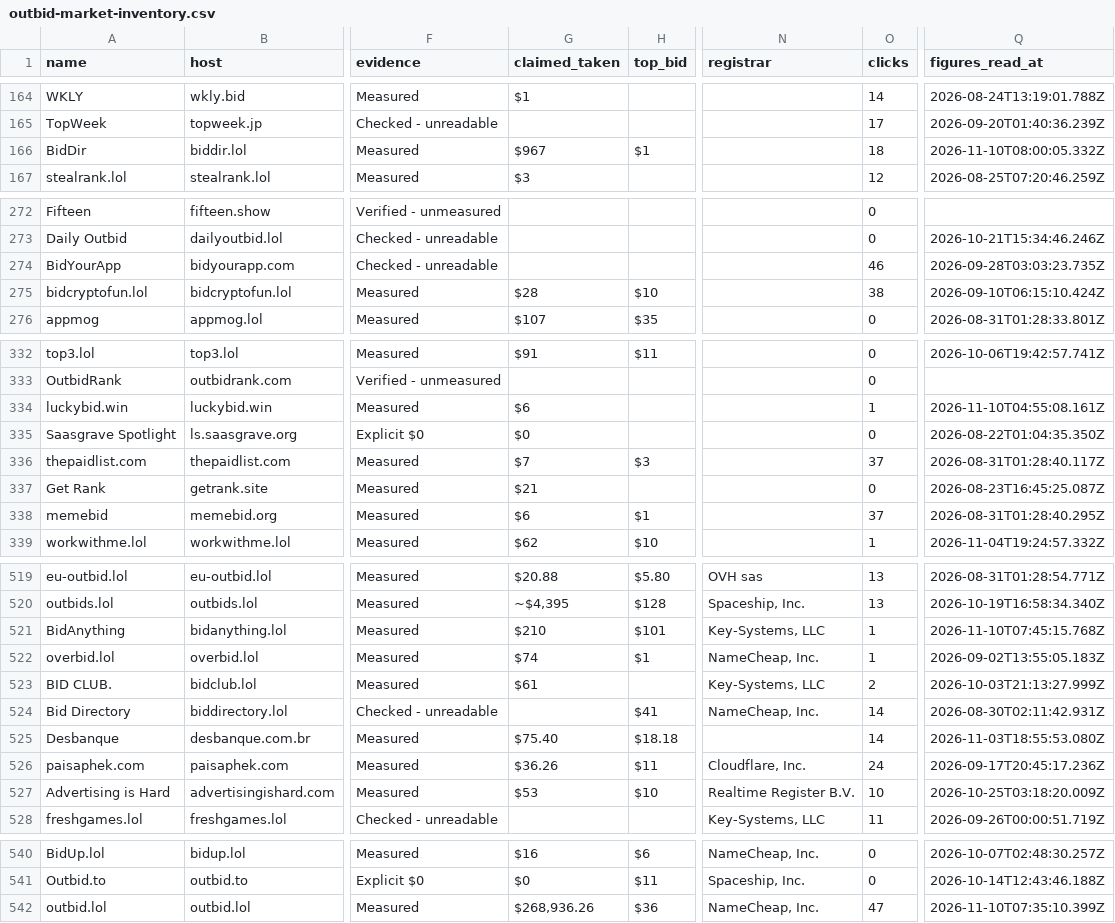
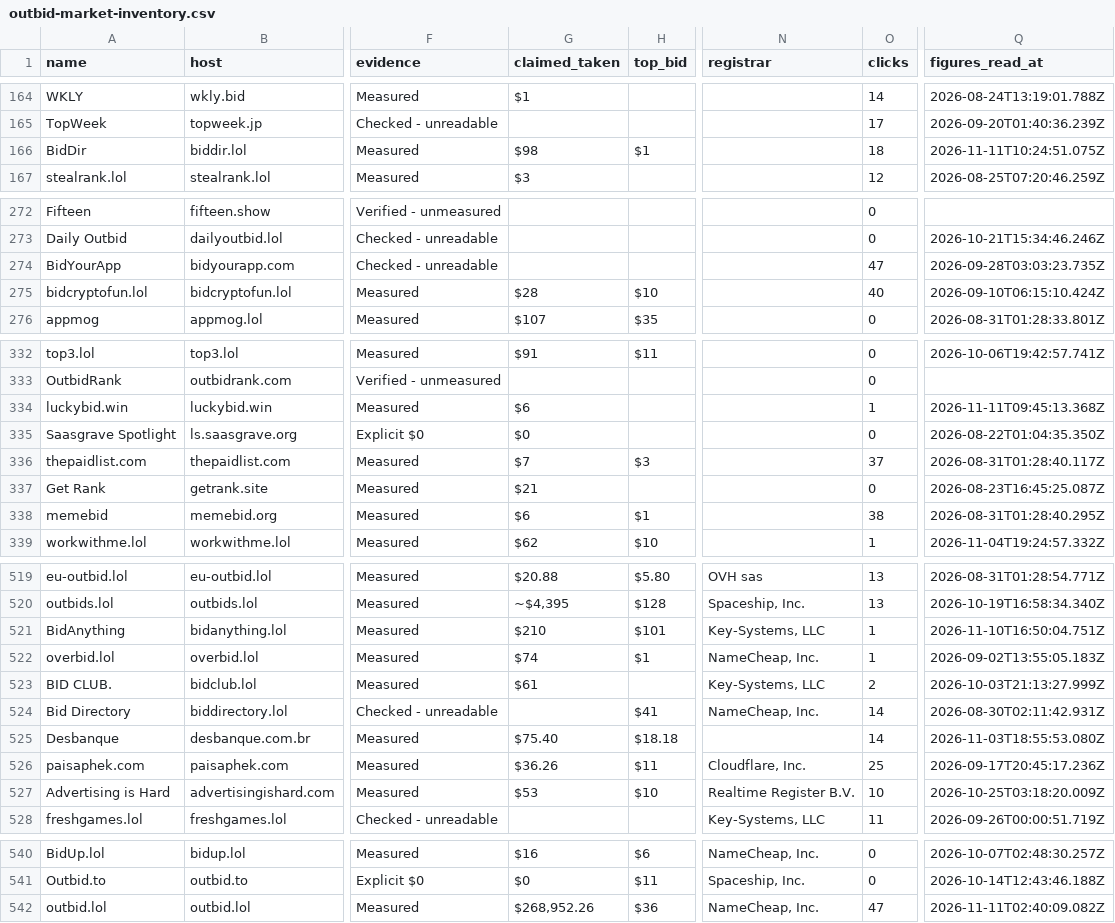
Before and after one commit to clickalex/Outbid.lol_copy_demo, a CSV file: data/outbid-market-inventory.csv, drawn as a sheet; only a part is shown, gaps mark what is left out; the diff covers the shown part only; the diff names each change by its address in the sheet, - before the commit and + after, or states it on an @@ line.

```diff
--- a/data/outbid-market-inventory.csv
+++ b/data/outbid-market-inventory.csv
-G166 (claimed_taken): $967
+G166 (claimed_taken): $98
-Q166 (figures_read_at): 2026-11-10T08:00:05.332Z
+Q166 (figures_read_at): 2026-11-11T10:24:51.075Z
-O274 (clicks): 46
+O274 (clicks): 47
-O275 (clicks): 38
+O275 (clicks): 40
-Q334 (figures_read_at): 2026-11-10T04:55:08.161Z
+Q334 (figures_read_at): 2026-11-11T09:45:13.368Z
-O338 (clicks): 37
+O338 (clicks): 38
-Q521 (figures_read_at): 2026-11-10T07:45:15.768Z
+Q521 (figures_read_at): 2026-11-10T16:50:04.751Z
-O526 (clicks): 24
+O526 (clicks): 25
-G542 (claimed_taken): $268,936.26
+G542 (claimed_taken): $268,952.26
-Q542 (figures_read_at): 2026-11-10T07:35:10.399Z
+Q542 (figures_read_at): 2026-11-11T02:40:09.082Z
```
Also changed, not shown: 51 edited cells elsewhere in this file, 4 other files.
